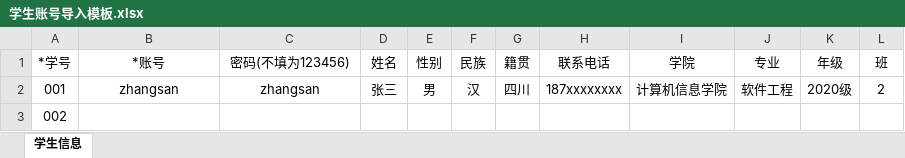
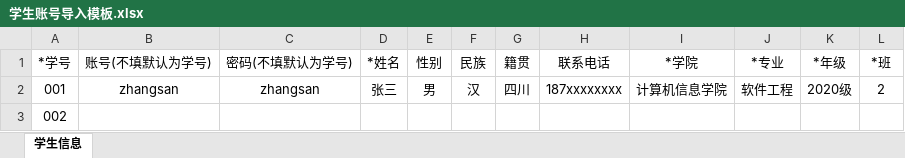
Before and after one commit to yp2005/remoteLaboratory, an Excel workbook: doc/学生账号导入模板.xlsx, sheet 学生信息, drawn as a sheet; values as stored, in another font and other column widths than the file's, no borders; the diff names each change by its address in the sheet, - before the commit and + after, or states it on an @@ line.

Commit message:
1.学生账号导入模板修改，学生账号导入功能修改 2.问卷调查统计功能修改

```diff
--- a/doc/学生账号导入模板.xlsx (sheet 学生信息)
+++ b/doc/学生账号导入模板.xlsx (sheet 学生信息)
-B1: *账号
+B1: 账号(不填默认为学号)
-C1: 密码(不填为123456)
+C1: 密码(不填默认为学号)
-D1: 姓名
+D1: *姓名
-I1: 学院
+I1: *学院
-J1: 专业
+J1: *专业
-K1: 年级
+K1: *年级
-L1: 班
+L1: *班
```
Also changed, not shown: 8 other files.
